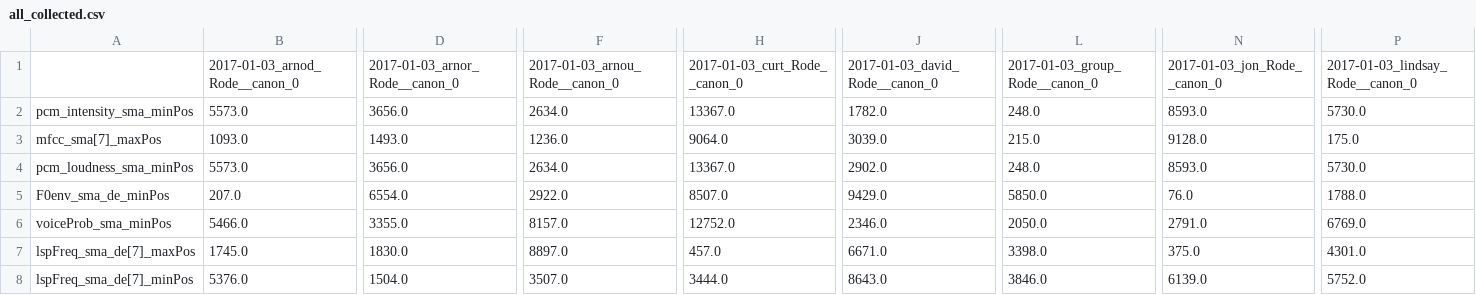
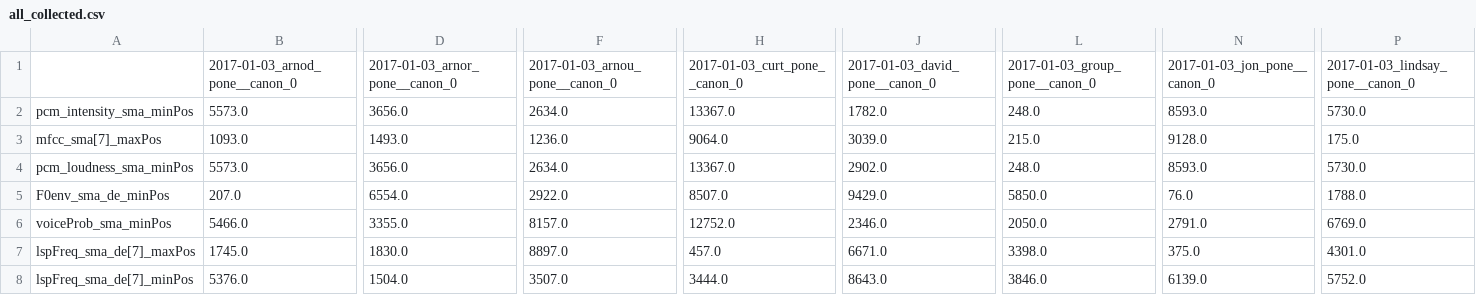
Before and after one commit to ChildMindInstitute/test-recording-equipment, a CSV file: test_equipment/recorder_test/word_list/emobase/collected/all_collected.csv, drawn as a sheet; only a part is shown, gaps mark what is left out; the diff covers the shown part only; the diff names each change by its address in the sheet, - before the commit and + after, or states it on an @@ line.

```diff
--- a/test_equipment/recorder_test/word_list/emobase/collected/all_collected.csv
+++ b/test_equipment/recorder_test/word_list/emobase/collected/all_collected.csv
-B1: 2017-01-03_arnod_Rode__canon_0
+B1: 2017-01-03_arnod_pone__canon_0
-D1: 2017-01-03_arnor_Rode__canon_0
+D1: 2017-01-03_arnor_pone__canon_0
-F1: 2017-01-03_arnou_Rode__canon_0
+F1: 2017-01-03_arnou_pone__canon_0
-H1: 2017-01-03_curt_Rode__canon_0
+H1: 2017-01-03_curt_pone__canon_0
-J1: 2017-01-03_david_Rode__canon_0
+J1: 2017-01-03_david_pone__canon_0
-L1: 2017-01-03_group_Rode__canon_0
+L1: 2017-01-03_group_pone__canon_0
-N1: 2017-01-03_jon_Rode__canon_0
+N1: 2017-01-03_jon_pone__canon_0
-P1: 2017-01-03_lindsay_Rode__canon_0
+P1: 2017-01-03_lindsay_pone__canon_0
```
Also changed, not shown: 2 edited cells elsewhere in this file, test_equipment/recorder_test/sentences/emobase/collected/all_collected.csv, 3 other files.
